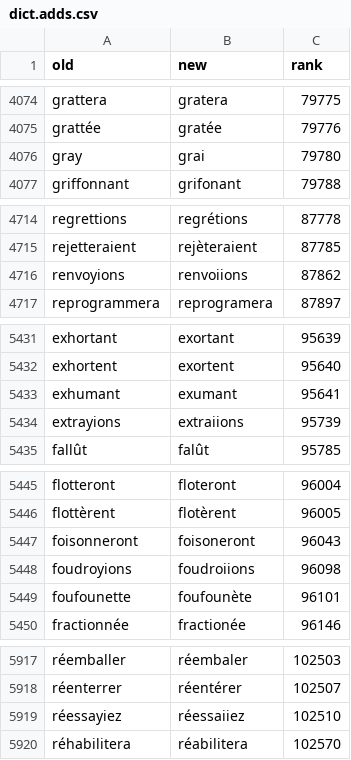
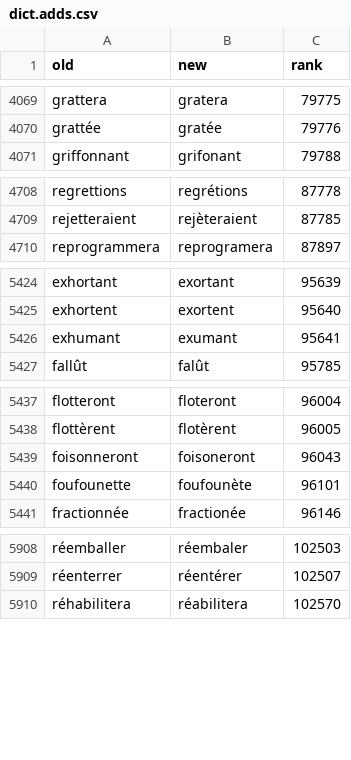
Before and after one commit to v-gb/ortografe, a CSV file: data/homemade/dict.adds.csv, drawn as a sheet; only a part is shown, gaps mark what is left out; the diff covers the shown part only; the diff names each change by its address in the sheet, - before the commit and + after, or states it on an @@ line.

```diff
--- a/data/homemade/dict.adds.csv
+++ b/data/homemade/dict.adds.csv
-row 4076: gray | grai | 79780
-row 4716: renvoyions | renvoiions | 87862
-row 5434: extrayions | extraiions | 95739
-row 5448: foudroyions | foudroiions | 96098
-row 5919: réessayiez | réessaiiez | 102510
```
Also changed, not shown: 7 removed rows elsewhere in this file.
